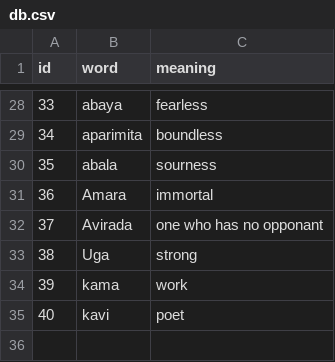
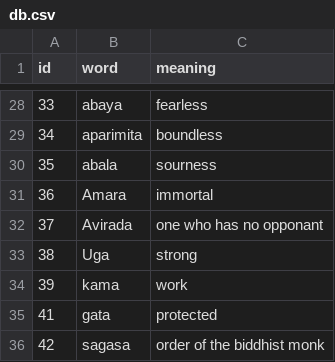
Before and after one commit to ManojLL/Brahmilator, a CSV file: features/find_words/db.csv, drawn as a sheet; only a part is shown, gaps mark what is left out.

Commit message:
mpre words added to db

```diff
--- a/features/find_words/db.csv
+++ b/features/find_words/db.csv
@@ -34,2 +34,3 @@ id,word,meaning
 39,kama,work
-40,kavi,poet
+41,gata,protected
+42,sagasa,order of the biddhist monk
```
Also changed, not shown: 2 other files.
